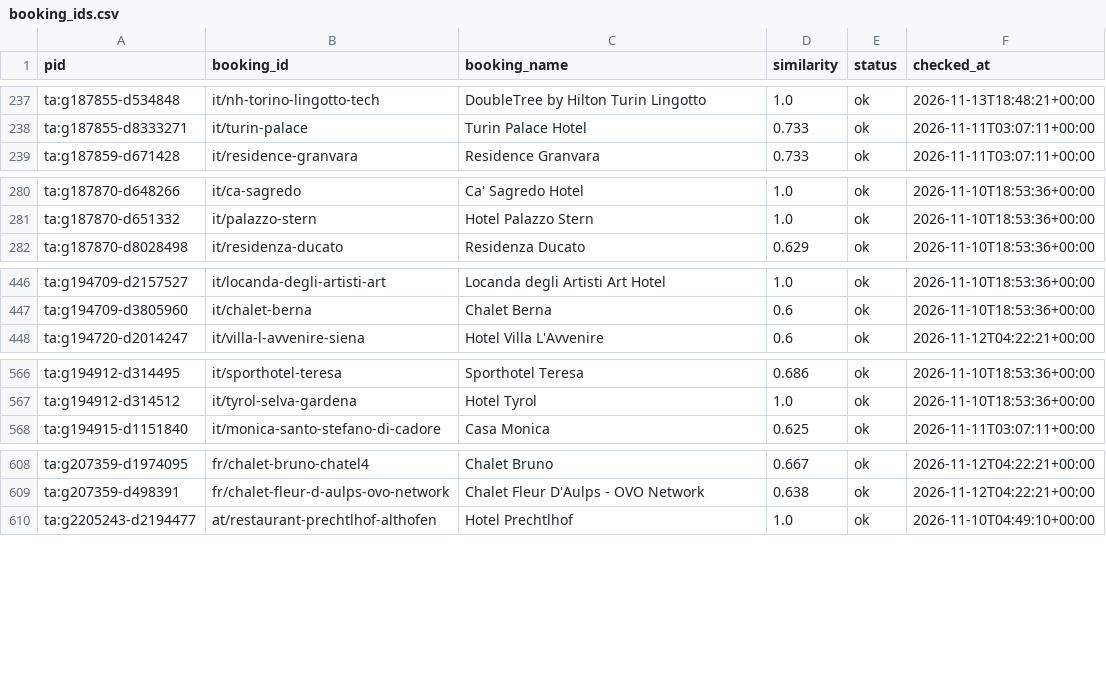
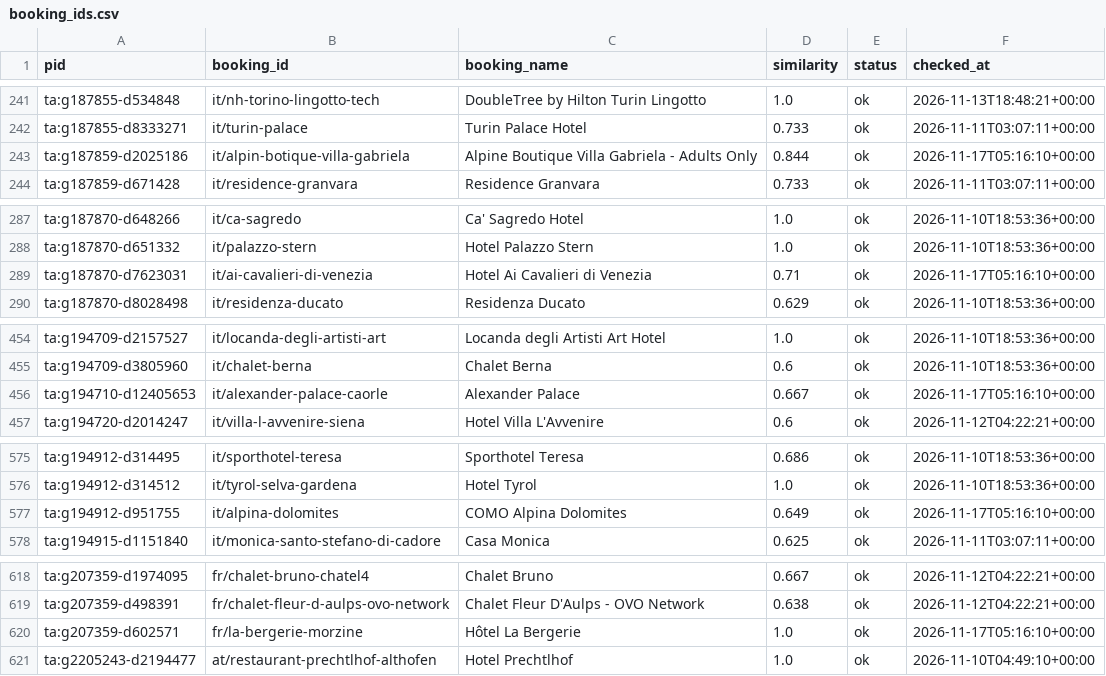
Before and after one commit to ChambaPie/hotel-price-scraper, a CSV file: data/booking_ids.csv, drawn as a sheet; only a part is shown, gaps mark what is left out; the diff covers the shown part only; the diff names each change by its address in the sheet, - before the commit and + after, or states it on an @@ line.

```diff
--- a/data/booking_ids.csv
+++ b/data/booking_ids.csv
+row 243: ta:g187859-d2025186 | it/alpin-botique-villa-gabriela | Alpine Boutique Villa Gabriela - Adults Only | 0.844 | ok | 2026-11-17T05:16:10+00:00
+row 289: ta:g187870-d7623031 | it/ai-cavalieri-di-venezia | Hotel Ai Cavalieri di Venezia | 0.71 | ok | 2026-11-17T05:16:10+00:00
+row 456: ta:g194710-d12405653 | it/alexander-palace-caorle | Alexander Palace | 0.667 | ok | 2026-11-17T05:16:10+00:00
+row 577: ta:g194912-d951755 | it/alpina-dolomites | COMO Alpina Dolomites | 0.649 | ok | 2026-11-17T05:16:10+00:00
+row 620: ta:g207359-d602571 | fr/la-bergerie-morzine | Hôtel La Bergerie | 1.0 | ok | 2026-11-17T05:16:10+00:00
```
Also changed, not shown: 7 added rows elsewhere in this file, 2 other files.
